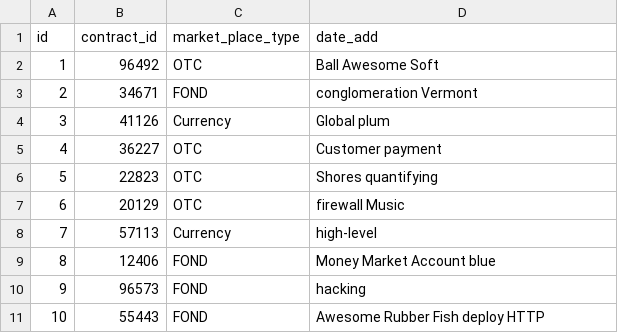
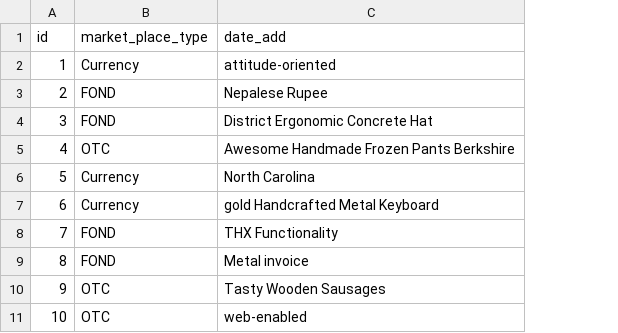
Before and after one commit to gigi090782/jhipster-first-application, a CSV file: src/main/resources/config/liquibase/fake-data/contract_market_place.csv, drawn as a sheet; removed rows and columns are numbered as before the commit, all else as after; the diff names each change by its address in the sheet, - before the commit and + after, or states it on an @@ line.

```diff
--- a/src/main/resources/config/liquibase/fake-data/contract_market_place.csv
+++ b/src/main/resources/config/liquibase/fake-data/contract_market_place.csv
-column B (contract_id), rows 2-11: 96492 | 34671 | 41126 | 36227 | 22823 | 20129 | 57113 | 12406 | 96573 | 55443
-B2 (market_place_type): OTC
+B2 (market_place_type): Currency
-C2 (date_add): Ball Awesome Soft
+C2 (date_add): attitude-oriented
-C3 (date_add): conglomeration Vermont
+C3 (date_add): Nepalese Rupee
-B4 (market_place_type): Currency
+B4 (market_place_type): FOND
-C4 (date_add): Global plum
+C4 (date_add): District Ergonomic Concrete Hat
-C5 (date_add): Customer payment
+C5 (date_add): Awesome Handmade Frozen Pants Berkshire
-B6:B7 (market_place_type): OTC
+B6:B7 (market_place_type): Currency
-C6 (date_add): Shores quantifying
+C6 (date_add): North Carolina
-C7 (date_add): firewall Music
+C7 (date_add): gold Handcrafted Metal Keyboard
-B8 (market_place_type): Currency
+B8 (market_place_type): FOND
-C8 (date_add): high-level
+C8 (date_add): THX Functionality
-C9 (date_add): Money Market Account blue
+C9 (date_add): Metal invoice
-B10:B11 (market_place_type): FOND
+B10:B11 (market_place_type): OTC
-C10 (date_add): hacking
+C10 (date_add): Tasty Wooden Sausages
-C11 (date_add): Awesome Rubber Fish deploy HTTP
+C11 (date_add): web-enabled
```
Also changed, not shown: src/main/resources/config/liquibase/fake-data/address.csv, src/main/resources/config/liquibase/fake-data/contact.csv, 43 other files.
